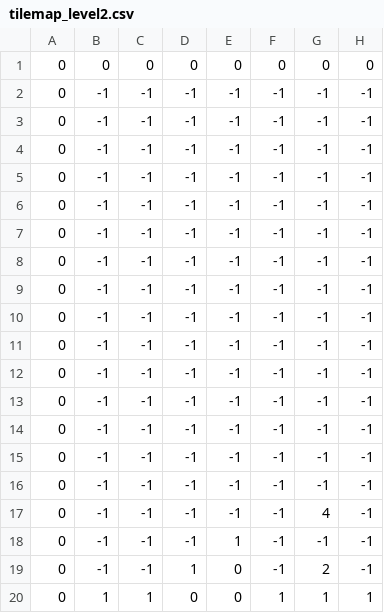
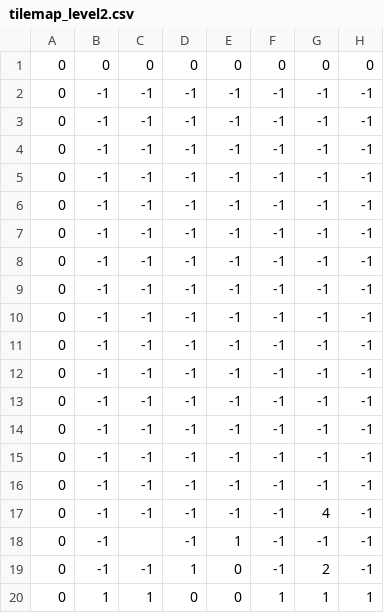
Before and after one commit to felicitasyeboah/rma-ws21-jumpnrun, a CSV file: map_data/tilemap_level2.csv, drawn as a sheet; only a part is shown; the diff names each change by its address in the sheet, - before the commit and + after, or states it on an @@ line.

```diff
--- a/map_data/tilemap_level2.csv
+++ b/map_data/tilemap_level2.csv
-C18: -1
+C18: (empty)
```
Also changed, not shown: 3 other files.
